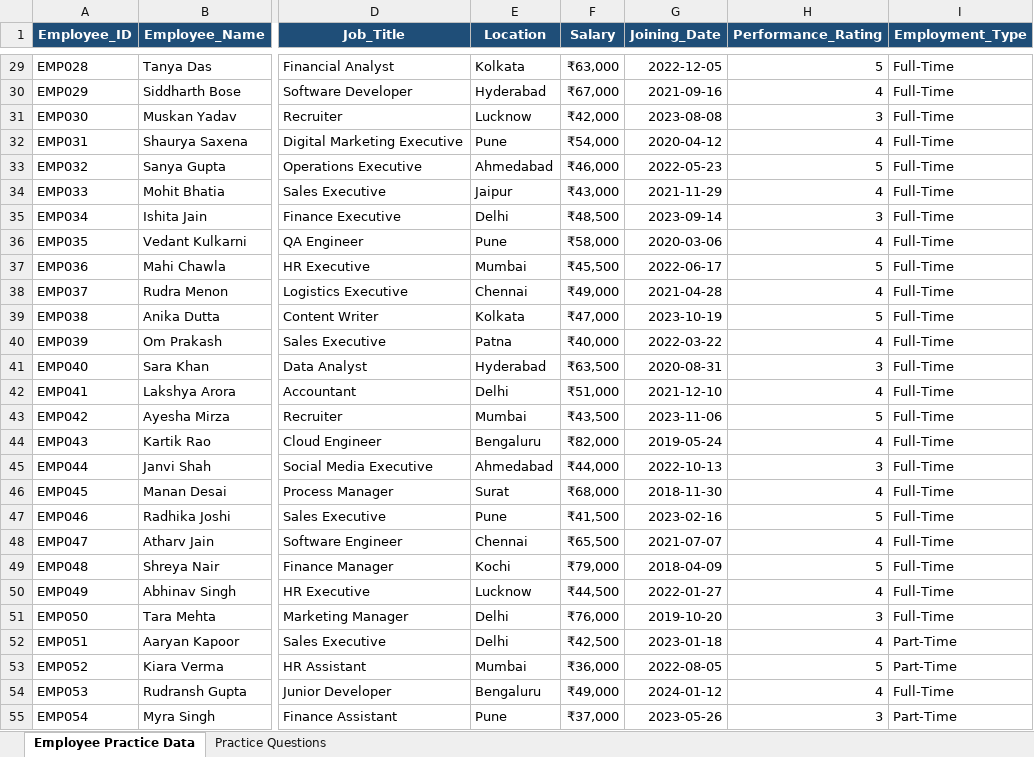
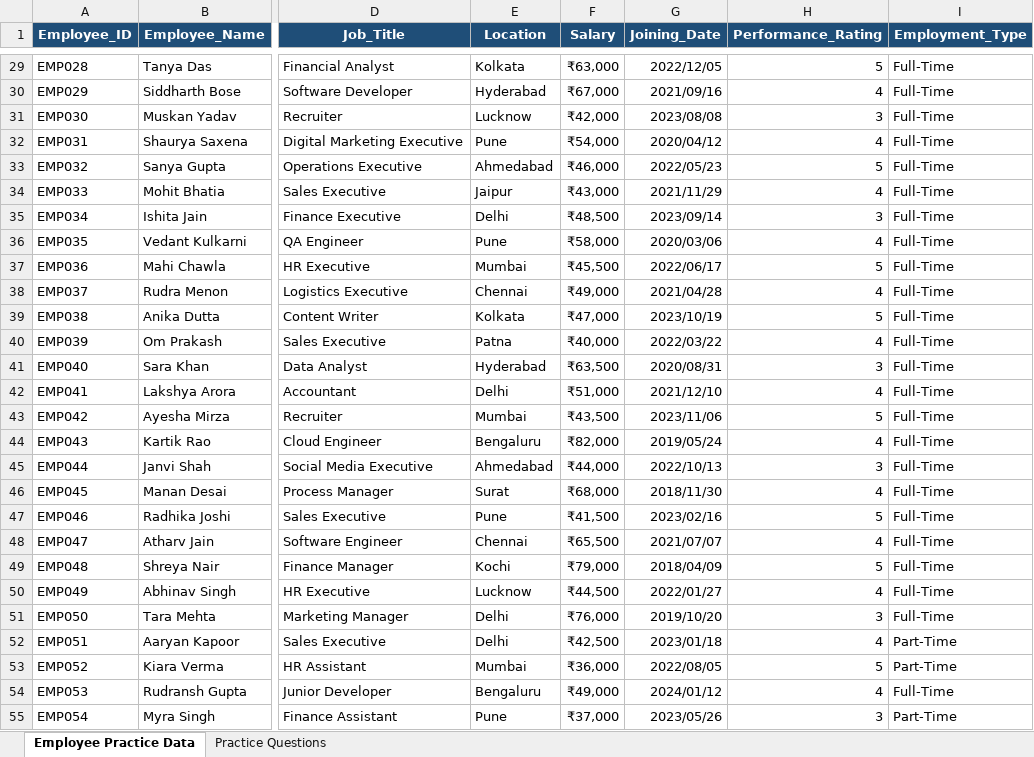
Before and after one commit to sharmagaurav2001k-jpg/Excel_Assignment, an Excel workbook: Excel Basics/1. Excel Interface (1).xlsx, sheet Employee Practice Data, drawn as a sheet; only a part is shown, gaps mark what is left out; values as stored, in another font and other column widths than the file's, no borders; table styles not drawn; the diff covers the shown part only; the diff names each change by its address in the sheet, - before the commit and + after, or states it on an @@ line.

```diff
--- a/Excel Basics/1. Excel Interface (1).xlsx (sheet Employee Practice Data)
+++ b/Excel Basics/1. Excel Interface (1).xlsx (sheet Employee Practice Data)
-G29 (Joining_Date): 2022-12-05
+G29 (Joining_Date): 2022/12/05
-G30 (Joining_Date): 2021-09-16
+G30 (Joining_Date): 2021/09/16
-G31 (Joining_Date): 2023-08-08
+G31 (Joining_Date): 2023/08/08
-G32 (Joining_Date): 2020-04-12
+G32 (Joining_Date): 2020/04/12
-G33 (Joining_Date): 2022-05-23
+G33 (Joining_Date): 2022/05/23
-G34 (Joining_Date): 2021-11-29
+G34 (Joining_Date): 2021/11/29
-G35 (Joining_Date): 2023-09-14
+G35 (Joining_Date): 2023/09/14
-G36 (Joining_Date): 2020-03-06
+G36 (Joining_Date): 2020/03/06
-G37 (Joining_Date): 2022-06-17
+G37 (Joining_Date): 2022/06/17
-G38 (Joining_Date): 2021-04-28
+G38 (Joining_Date): 2021/04/28
-G39 (Joining_Date): 2023-10-19
+G39 (Joining_Date): 2023/10/19
-G40 (Joining_Date): 2022-03-22
+G40 (Joining_Date): 2022/03/22
-G41 (Joining_Date): 2020-08-31
+G41 (Joining_Date): 2020/08/31
-G42 (Joining_Date): 2021-12-10
+G42 (Joining_Date): 2021/12/10
-G43 (Joining_Date): 2023-11-06
+G43 (Joining_Date): 2023/11/06
-G44 (Joining_Date): 2019-05-24
+G44 (Joining_Date): 2019/05/24
-G45 (Joining_Date): 2022-10-13
+G45 (Joining_Date): 2022/10/13
-G46 (Joining_Date): 2018-11-30
+G46 (Joining_Date): 2018/11/30
-G47 (Joining_Date): 2023-02-16
+G47 (Joining_Date): 2023/02/16
-G48 (Joining_Date): 2021-07-07
+G48 (Joining_Date): 2021/07/07
-G49 (Joining_Date): 2018-04-09
+G49 (Joining_Date): 2018/04/09
-G50 (Joining_Date): 2022-01-27
+G50 (Joining_Date): 2022/01/27
-G51 (Joining_Date): 2019-10-20
+G51 (Joining_Date): 2019/10/20
-G52 (Joining_Date): 2023-01-18
+G52 (Joining_Date): 2023/01/18
-G53 (Joining_Date): 2022-08-05
+G53 (Joining_Date): 2022/08/05
-G54 (Joining_Date): 2024-01-12
+G54 (Joining_Date): 2024/01/12
-G55 (Joining_Date): 2023-05-26
+G55 (Joining_Date): 2023/05/26
```
Also changed, not shown: 73 edited cells elsewhere in this sheet, sheet Practice Questions.
